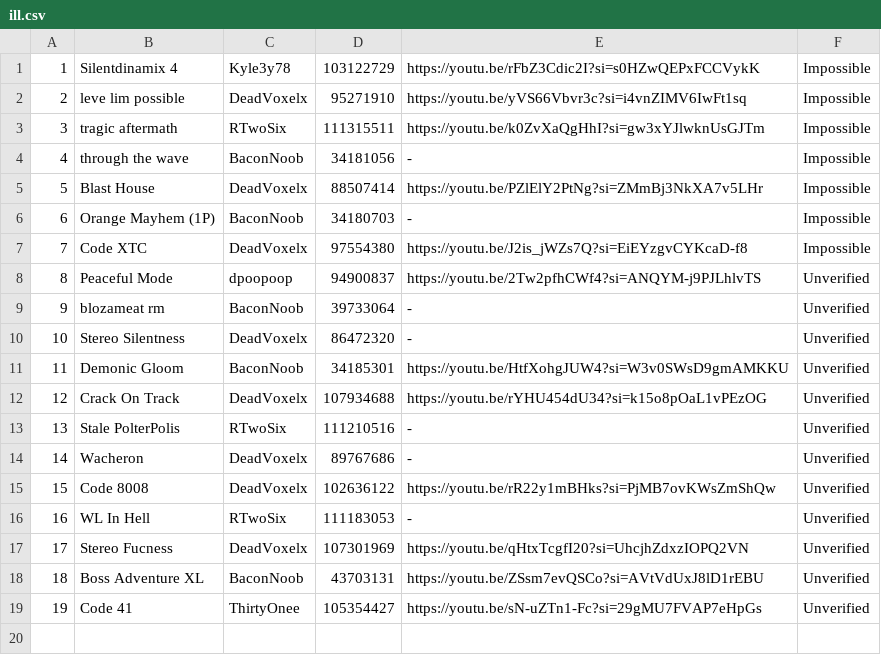
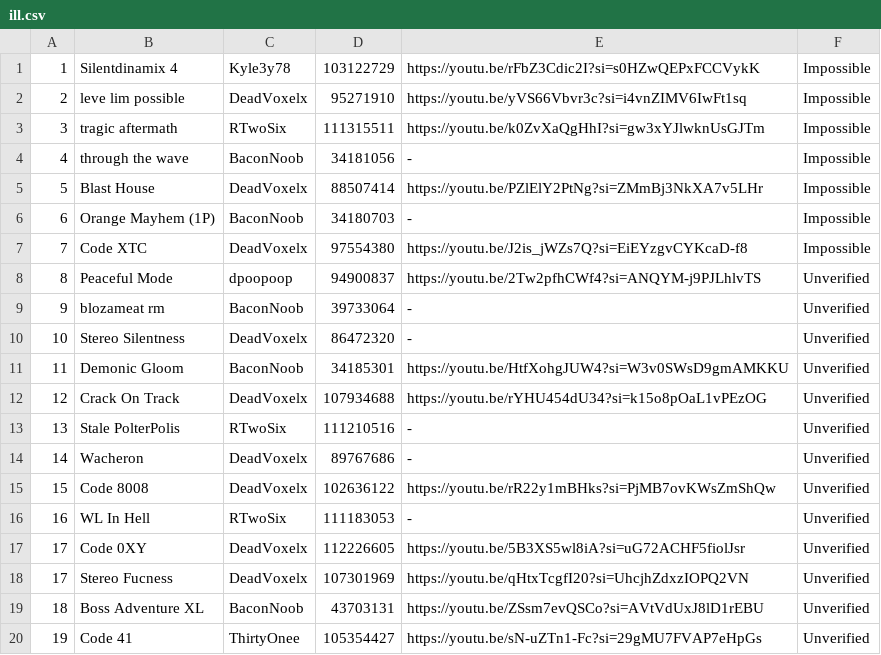
Before and after one commit to CyanGuy111/obgdemonlist, a CSV file: data/ill.csv, drawn as a sheet; the diff names each change by its address in the sheet, - before the commit and + after, or states it on an @@ line.

```diff
--- a/data/ill.csv
+++ b/data/ill.csv
+row 17: 17 | Code 0XY | DeadVoxelx | 112226605 | https://youtu.be/5B3XS5wl8iA?si=uG72ACHF5fiolJsr | Unverified
```
Also changed, not shown: data/cl.csv, data/sc.csv, 12 other files.
